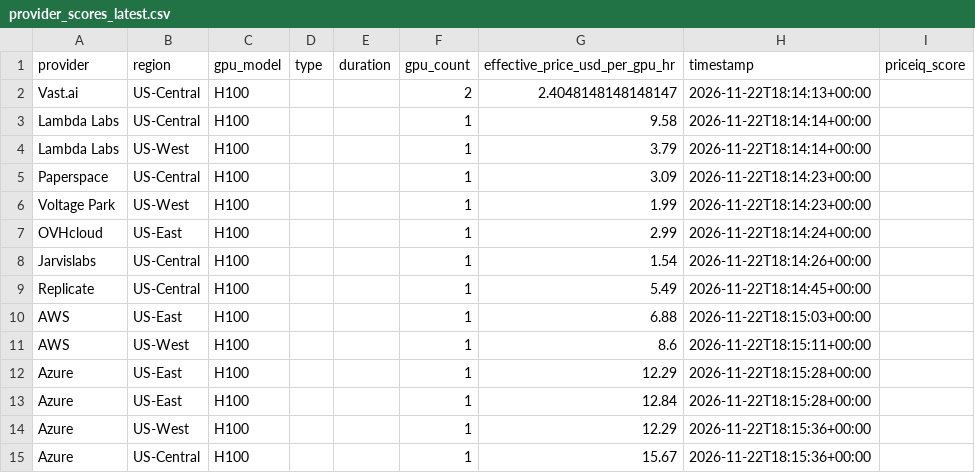
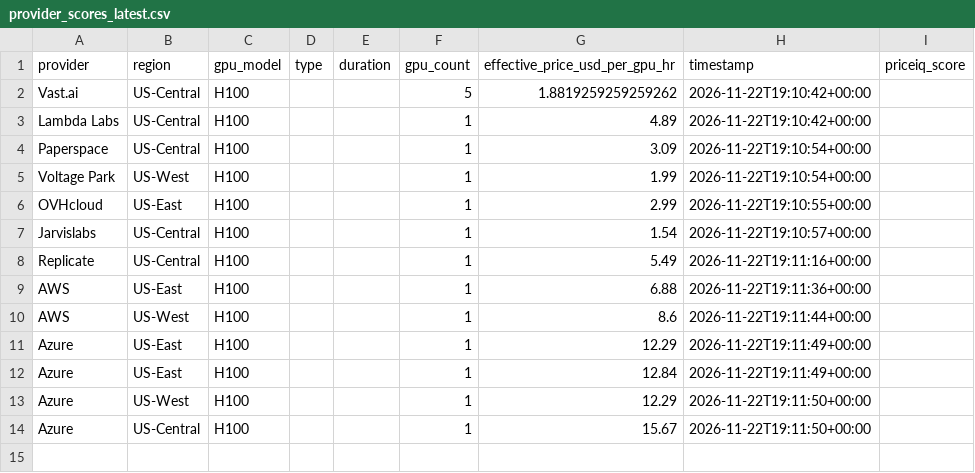
Before and after one commit to forwardcompute/PricingIndex, a CSV file: data/derived/provider_scores_latest.csv, drawn as a sheet.

```diff
--- a/data/derived/provider_scores_latest.csv
+++ b/data/derived/provider_scores_latest.csv
@@ -1,15 +1,14 @@
 provider,region,gpu_model,type,duration,gpu_count,effective_price_usd_per_gpu_hr,timestamp,priceiq_score
-Vast.ai,US-Central,H100,,,2,2.4048148148148147,2026-11-22T18:14:13+00:00,
-Lambda Labs,US-Central,H100,,,1,9.58,2026-11-22T18:14:14+00:00,
-Lambda Labs,US-West,H100,,,1,3.79,2026-11-22T18:14:14+00:00,
-Paperspace,US-Central,H100,,,1,3.09,2026-11-22T18:14:23+00:00,
-Voltage Park,US-West,H100,,,1,1.99,2026-11-22T18:14:23+00:00,
-OVHcloud,US-East,H100,,,1,2.99,2026-11-22T18:14:24+00:00,
-Jarvislabs,US-Central,H100,,,1,1.54,2026-11-22T18:14:26+00:00,
-Replicate,US-Central,H100,,,1,5.49,2026-11-22T18:14:45+00:00,
-AWS,US-East,H100,,,1,6.88,2026-11-22T18:15:03+00:00,
-AWS,US-West,H100,,,1,8.6,2026-11-22T18:15:11+00:00,
-Azure,US-East,H100,,,1,12.29,2026-11-22T18:15:28+00:00,
-Azure,US-East,H100,,,1,12.84,2026-11-22T18:15:28+00:00,
-Azure,US-West,H100,,,1,12.29,2026-11-22T18:15:36+00:00,
-Azure,US-Central,H100,,,1,15.67,2026-11-22T18:15:36+00:00,
+Vast.ai,US-Central,H100,,,5,1.8819259259259262,2026-11-22T19:10:42+00:00,
+Lambda Labs,US-Central,H100,,,1,4.89,2026-11-22T19:10:42+00:00,
+Paperspace,US-Central,H100,,,1,3.09,2026-11-22T19:10:54+00:00,
+Voltage Park,US-West,H100,,,1,1.99,2026-11-22T19:10:54+00:00,
+OVHcloud,US-East,H100,,,1,2.99,2026-11-22T19:10:55+00:00,
+Jarvislabs,US-Central,H100,,,1,1.54,2026-11-22T19:10:57+00:00,
+Replicate,US-Central,H100,,,1,5.49,2026-11-22T19:11:16+00:00,
+AWS,US-East,H100,,,1,6.88,2026-11-22T19:11:36+00:00,
+AWS,US-West,H100,,,1,8.6,2026-11-22T19:11:44+00:00,
+Azure,US-East,H100,,,1,12.29,2026-11-22T19:11:49+00:00,
+Azure,US-East,H100,,,1,12.84,2026-11-22T19:11:49+00:00,
+Azure,US-West,H100,,,1,12.29,2026-11-22T19:11:50+00:00,
+Azure,US-Central,H100,,,1,15.67,2026-11-22T19:11:50+00:00,
```
Also changed, not shown: data/history/index_history.csv, hcpi/hcpi_history.csv, 6 other files.
